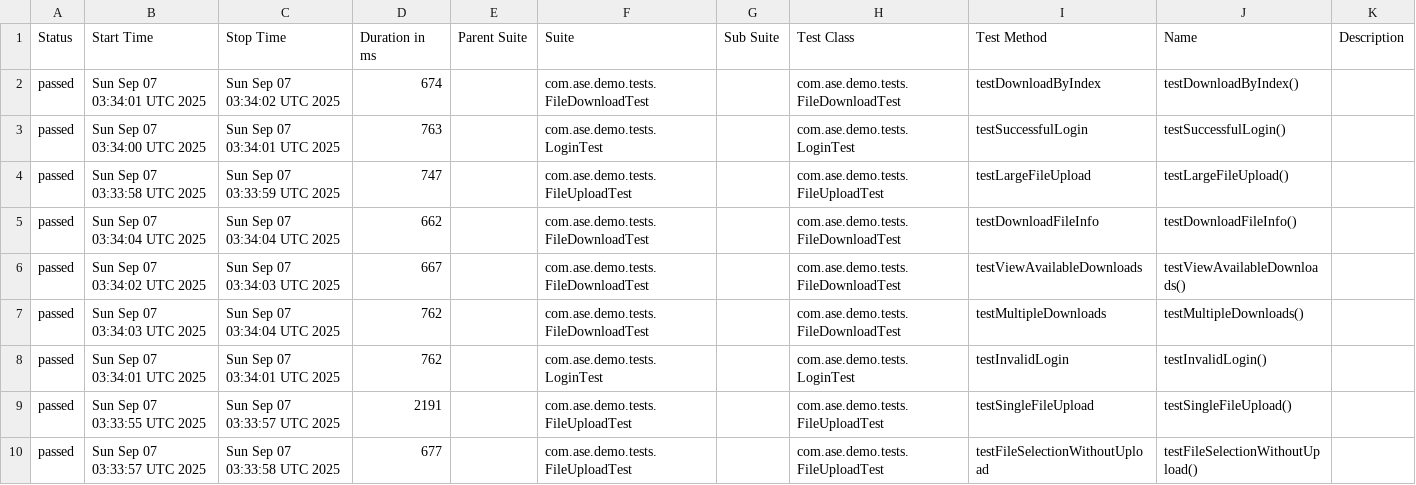
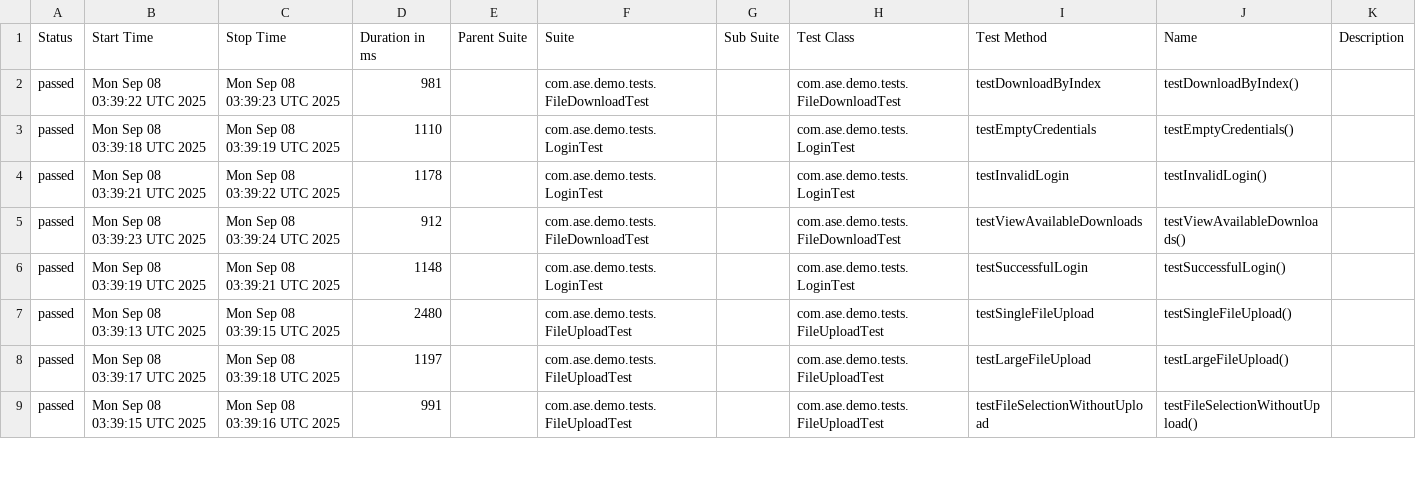
Before and after one commit to Agile-Software-Engineering-25/demo-system-test, a CSV file: full/data/suites.csv, drawn as a sheet; only a part is shown; the diff covers the shown part only.

```diff
--- a/full/data/suites.csv
+++ b/full/data/suites.csv
@@ -1,10 +1,9 @@
 "Status","Start Time","Stop Time","Duration in ms","Parent Suite","Suite","Sub Suite","Test Class","Test Method","Name","Description"
-"passed","Sun Sep 07 03:34:01 UTC 2025","Sun Sep 07 03:34:02 UTC 2025","674","","com.ase.demo.tests.FileDownloadTest","","com.ase.demo.tests.FileDownloadTest","testDownloadByIndex","testDownloadByIndex()",""
-"passed","Sun Sep 07 03:34:00 UTC 2025","Sun Sep 07 03:34:01 UTC 2025","763","","com.ase.demo.tests.LoginTest","","com.ase.demo.tests.LoginTest","testSuccessfulLogin","testSuccessfulLogin()",""
-"passed","Sun Sep 07 03:33:58 UTC 2025","Sun Sep 07 03:33:59 UTC 2025","747","","com.ase.demo.tests.FileUploadTest","","com.ase.demo.tests.FileUploadTest","testLargeFileUpload","testLargeFileUpload()",""
-"passed","Sun Sep 07 03:34:04 UTC 2025","Sun Sep 07 03:34:04 UTC 2025","662","","com.ase.demo.tests.FileDownloadTest","","com.ase.demo.tests.FileDownloadTest","testDownloadFileInfo","testDownloadFileInfo()",""
-"passed","Sun Sep 07 03:34:02 UTC 2025","Sun Sep 07 03:34:03 UTC 2025","667","","com.ase.demo.tests.FileDownloadTest","","com.ase.demo.tests.FileDownloadTest","testViewAvailableDownloads","testViewAvailableDownloads()",""
-"passed","Sun Sep 07 03:34:03 UTC 2025","Sun Sep 07 03:34:04 UTC 2025","762","","com.ase.demo.tests.FileDownloadTest","","com.ase.demo.tests.FileDownloadTest","testMultipleDownloads","testMultipleDownloads()",""
-"passed","Sun Sep 07 03:34:01 UTC 2025","Sun Sep 07 03:34:01 UTC 2025","762","","com.ase.demo.tests.LoginTest","","com.ase.demo.tests.LoginTest","testInvalidLogin","testInvalidLogin()",""
-"passed","Sun Sep 07 03:33:55 UTC 2025","Sun Sep 07 03:33:57 UTC 2025","2191","","com.ase.demo.tests.FileUploadTest","","com.ase.demo.tests.FileUploadTest","testSingleFileUpload","testSingleFileUpload()",""
-"passed","Sun Sep 07 03:33:57 UTC 2025","Sun Sep 07 03:33:58 UTC 2025","677","","com.ase.demo.tests.FileUploadTest","","com.ase.demo.tests.FileUploadTest","testFileSelectionWithoutUpload","testFileSelectionWithoutUpload()",""
+"passed","Mon Sep 08 03:39:22 UTC 2025","Mon Sep 08 03:39:23 UTC 2025","981","","com.ase.demo.tests.FileDownloadTest","","com.ase.demo.tests.FileDownloadTest","testDownloadByIndex","testDownloadByIndex()",""
+"passed","Mon Sep 08 03:39:18 UTC 2025","Mon Sep 08 03:39:19 UTC 2025","1110","","com.ase.demo.tests.LoginTest","","com.ase.demo.tests.LoginTest","testEmptyCredentials","testEmptyCredentials()",""
+"passed","Mon Sep 08 03:39:21 UTC 2025","Mon Sep 08 03:39:22 UTC 2025","1178","","com.ase.demo.tests.LoginTest","","com.ase.demo.tests.LoginTest","testInvalidLogin","testInvalidLogin()",""
+"passed","Mon Sep 08 03:39:23 UTC 2025","Mon Sep 08 03:39:24 UTC 2025","912","","com.ase.demo.tests.FileDownloadTest","","com.ase.demo.tests.FileDownloadTest","testViewAvailableDownloads","testViewAvailableDownloads()",""
+"passed","Mon Sep 08 03:39:19 UTC 2025","Mon Sep 08 03:39:21 UTC 2025","1148","","com.ase.demo.tests.LoginTest","","com.ase.demo.tests.LoginTest","testSuccessfulLogin","testSuccessfulLogin()",""
+"passed","Mon Sep 08 03:39:13 UTC 2025","Mon Sep 08 03:39:15 UTC 2025","2480","","com.ase.demo.tests.FileUploadTest","","com.ase.demo.tests.FileUploadTest","testSingleFileUpload","testSingleFileUpload()",""
+"passed","Mon Sep 08 03:39:17 UTC 2025","Mon Sep 08 03:39:18 UTC 2025","1197","","com.ase.demo.tests.FileUploadTest","","com.ase.demo.tests.FileUploadTest","testLargeFileUpload","testLargeFileUpload()",""
+"passed","Mon Sep 08 03:39:15 UTC 2025","Mon Sep 08 03:39:16 UTC 2025","991","","com.ase.demo.tests.FileUploadTest","","com.ase.demo.tests.FileUploadTest","testFileSelectionWithoutUpload","testFileSelectionWithoutUpload()",""
```
Also changed, not shown: 1 added row and 10 edited cells elsewhere in this file, 36 other files.
